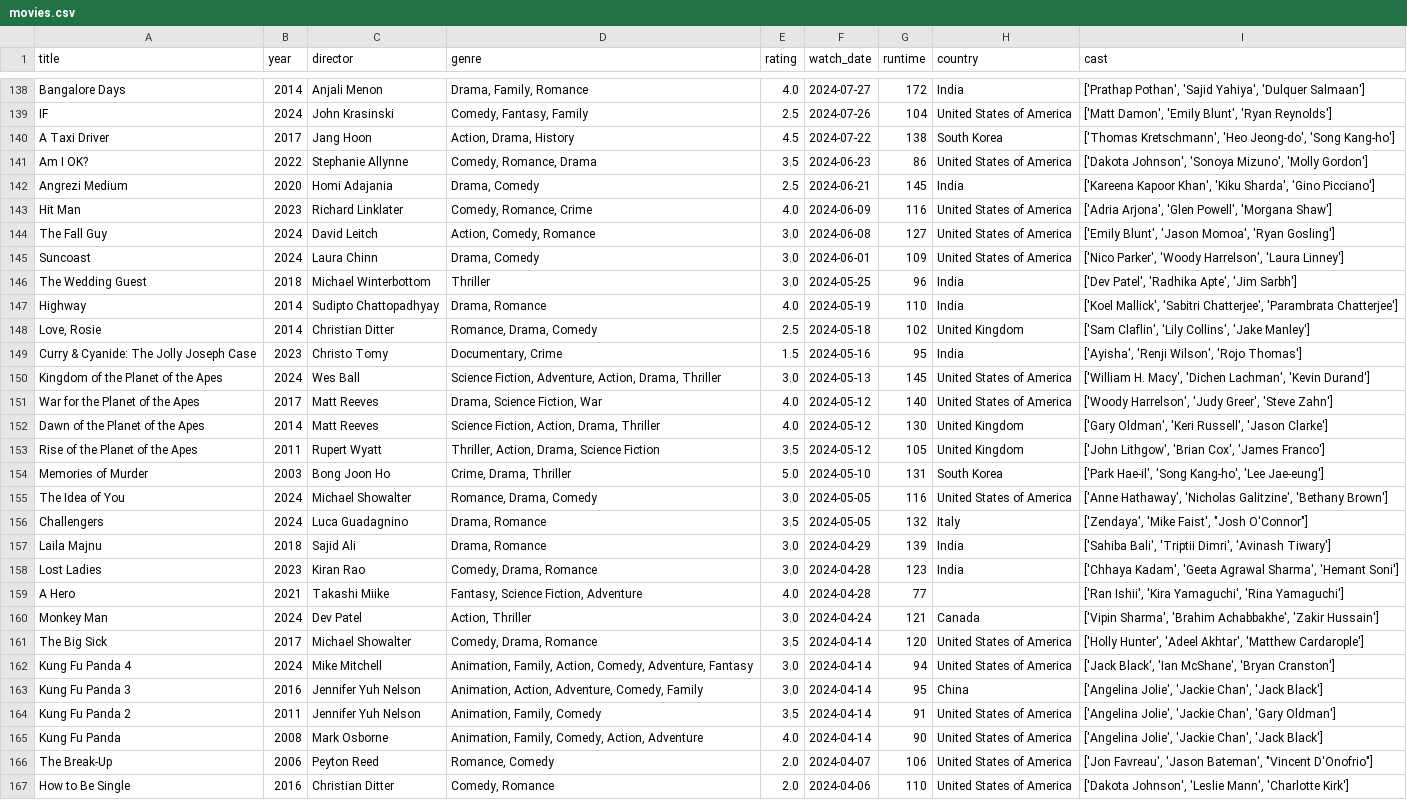
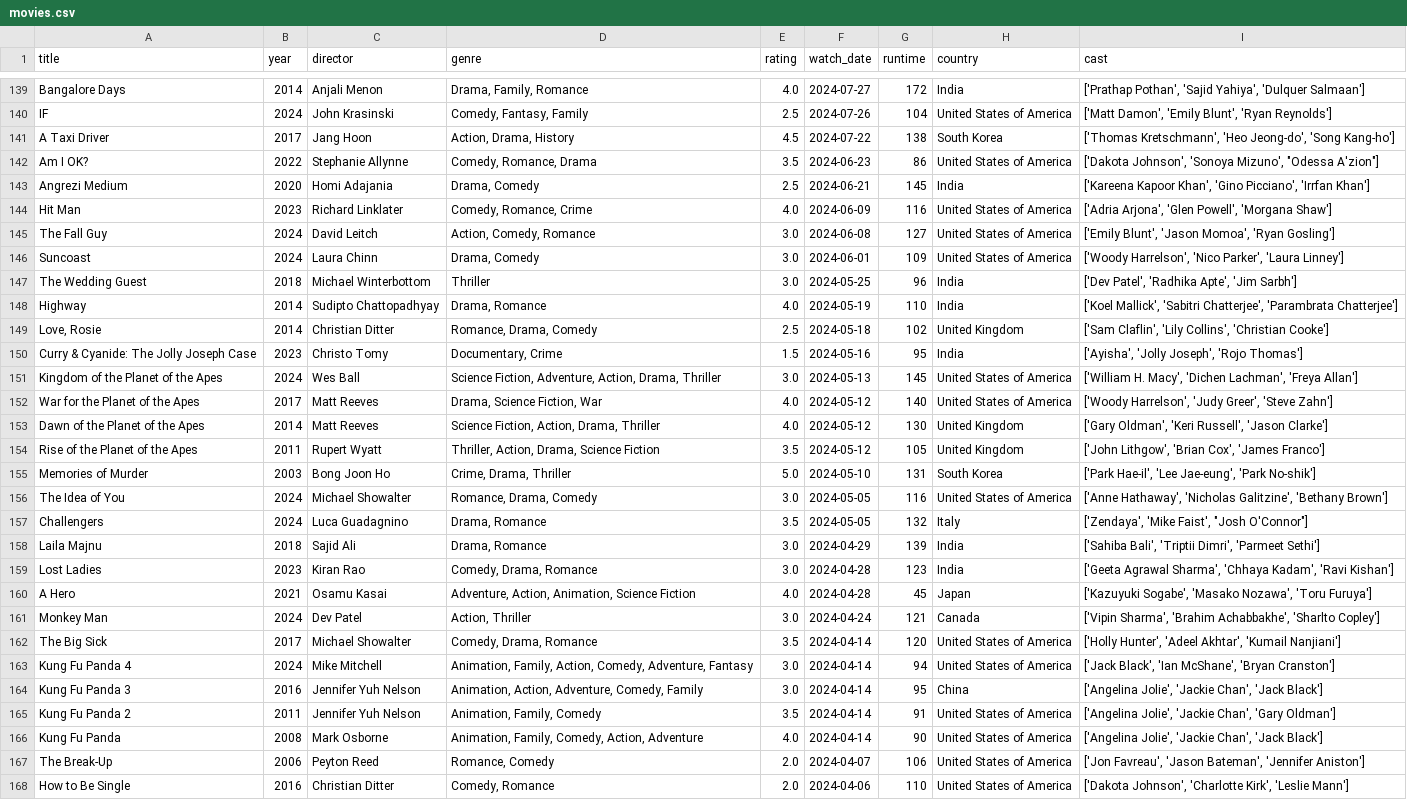
Before and after one commit to sarthakk88/letterboxd-wrapped, a CSV file: data/movies.csv, drawn as a sheet; only a part is shown, gaps mark what is left out; addresses are those after the commit; the diff covers the shown part only; the diff names each change by its address in the sheet, - before the commit and + after, or states it on an @@ line.

```diff
--- a/data/movies.csv
+++ b/data/movies.csv
-I142 (cast): …'Sonoya Mizuno', 'Molly Gordon']
+I142 (cast): …'Sonoya Mizuno', "Odessa A'zion"]
-I143 (cast): …Kapoor Khan', 'Kiku Sharda', 'Gino Picciano']
+I143 (cast): …Kapoor Khan', 'Gino Picciano', 'Irrfan Khan']
-I146 (cast): ['Nico Parker', 'Woody Harrelson', 'Laura Linney']
+I146 (cast): ['Woody Harrelson', 'Nico Parker', 'Laura Linney']
-I149 (cast): …'Lily Collins', 'Jake Manley']
+I149 (cast): …'Lily Collins', 'Christian Cooke']
-I150 (cast): ['Ayisha', 'Renji Wilson', 'Rojo Thomas']
+I150 (cast): ['Ayisha', 'Jolly Joseph', 'Rojo Thomas']
-I151 (cast): …'Dichen Lachman', 'Kevin Durand']
+I151 (cast): …'Dichen Lachman', 'Freya Allan']
-I155 (cast): ['Park Hae-il', 'Song Kang-ho', 'Lee Jae-eung']
+I155 (cast): ['Park Hae-il', 'Lee Jae-eung', 'Park No-shik']
-I158 (cast): …'Triptii Dimri', 'Avinash Tiwary']
+I158 (cast): …'Triptii Dimri', 'Parmeet Sethi']
-I159 (cast): ['Chhaya Kadam', 'Geeta Agrawal Sharma', 'Hemant Soni']
+I159 (cast): ['Geeta Agrawal Sharma', 'Chhaya Kadam', 'Ravi Kishan']
-C160 (director): Takashi Miike
+C160 (director): Osamu Kasai
-D160 (genre): Fantasy, Science Fiction, Adventure
+D160 (genre): Adventure, Action, Animation, Science Fiction
-G160 (runtime): 77
+G160 (runtime): 45
-H160 (country): (empty)
+H160 (country): Japan
-I160 (cast): ['Ran Ishii', 'Kira Yamaguchi', 'Rina Yamaguchi']
+I160 (cast): ['Kazuyuki Sogabe', 'Masako Nozawa', 'Toru Furuya']
-I161 (cast): …'Brahim Achabbakhe', 'Zakir Hussain']
+I161 (cast): …'Brahim Achabbakhe', 'Sharlto Copley']
-I162 (cast): …'Adeel Akhtar', 'Matthew Cardarople']
+I162 (cast): …'Adeel Akhtar', 'Kumail Nanjiani']
-I167 (cast): …'Jason Bateman', "Vincent D'Onofrio"]
+I167 (cast): …'Jason Bateman', 'Jennifer Aniston']
-I168 (cast): ['Dakota Johnson', 'Leslie Mann', 'Charlotte Kirk']
+I168 (cast): ['Dakota Johnson', 'Charlotte Kirk', 'Leslie Mann']
```
Also changed, not shown: 1 added row and 144 edited cells elsewhere in this file, 1 other file.
